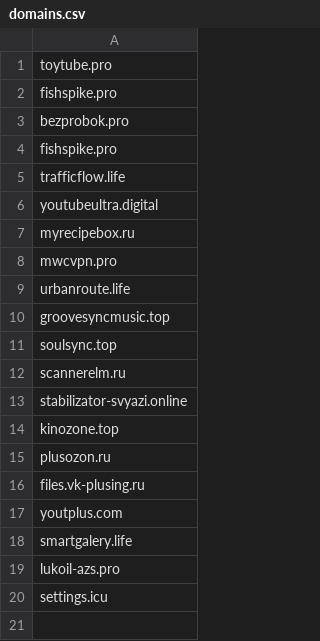
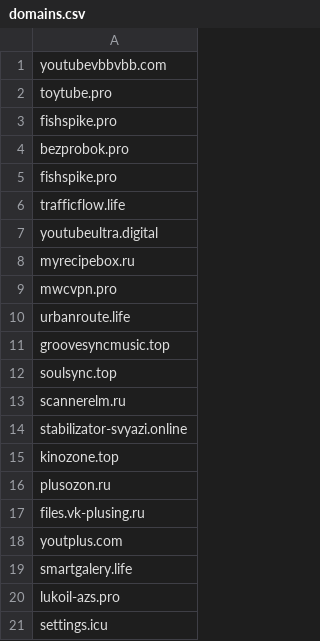
Before and after one commit to Zimperium/IOC, a CSV file: 2025-12-ClayRatv3/domains.csv, drawn as a sheet.

```diff
--- a/2025-12-ClayRatv3/domains.csv
+++ b/2025-12-ClayRatv3/domains.csv
@@ -1 +1,2 @@
+youtubevbbvbb.com
 toytube.pro
```
Also changed, not shown: 2025-12-ClayRatv3/apks.csv, 2 other files.
